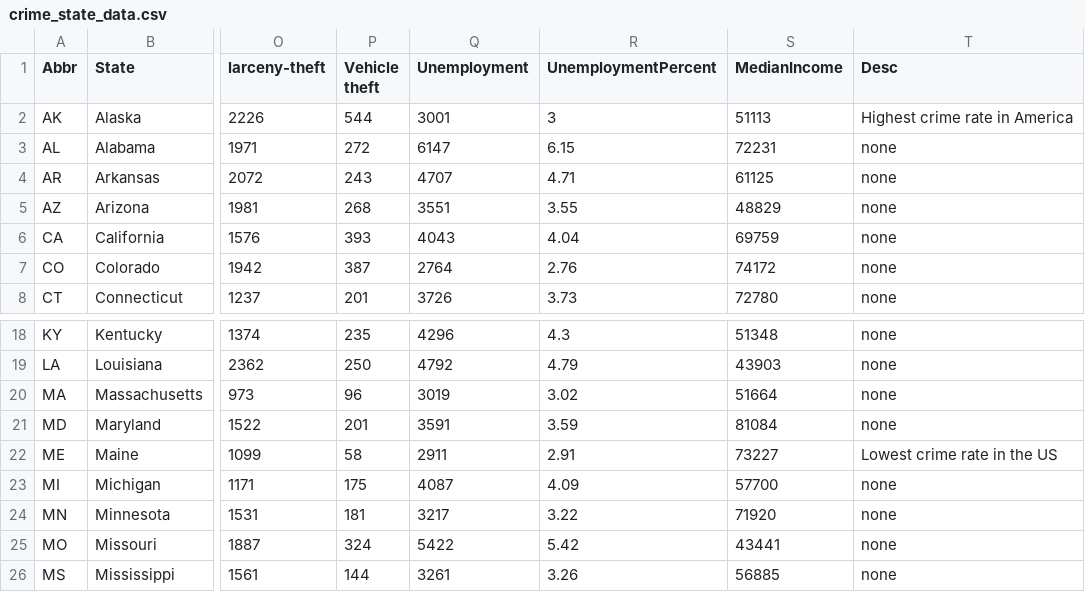
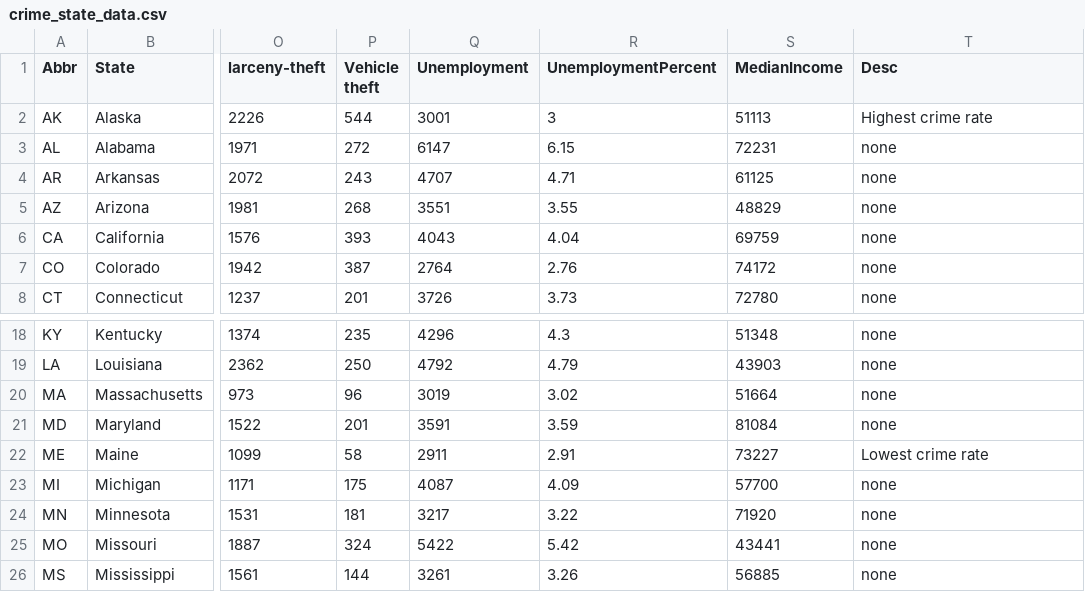
Before and after one commit to jileye1/FIT3179, a CSV file: data/crime_state_data.csv, drawn as a sheet; only a part is shown, gaps mark what is left out; the diff names each change by its address in the sheet, - before the commit and + after, or states it on an @@ line.

Commit message:
desc update

```diff
--- a/data/crime_state_data.csv
+++ b/data/crime_state_data.csv
-T2 (Desc): Highest crime rate in America
+T2 (Desc): Highest crime rate
-T22 (Desc): Lowest crime rate in the US
+T22 (Desc): Lowest crime rate
```
